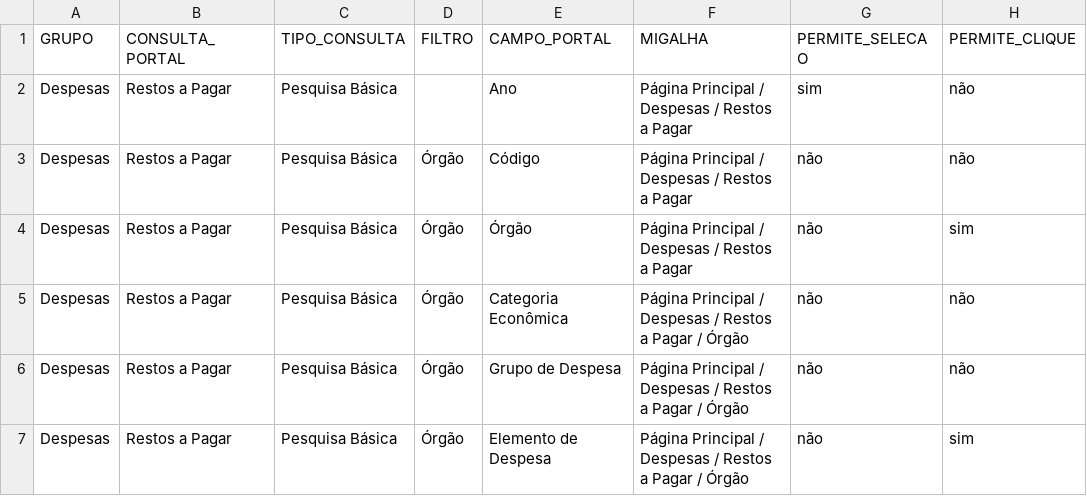
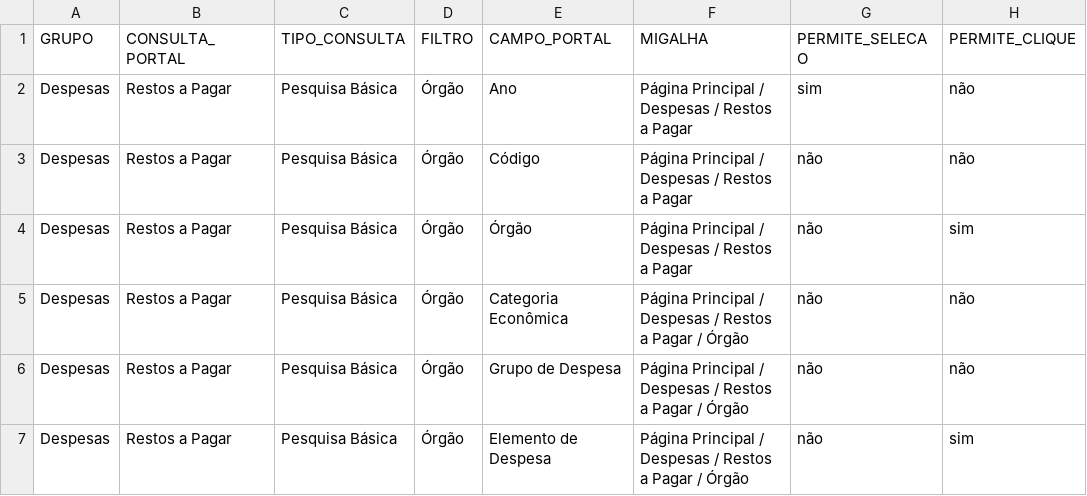
Before and after one commit to transparencia-mg/mapa-consultas-portal-transparencia, a CSV file: data/restos-a-pagar.csv, drawn as a sheet; only a part is shown; the diff names each change by its address in the sheet, - before the commit and + after, or states it on an @@ line.

Commit message:
Corrige conjunto restos a pagar

```diff
--- a/data/restos-a-pagar.csv
+++ b/data/restos-a-pagar.csv
-D2 (FILTRO): (empty)
+D2 (FILTRO): Órgão
```
